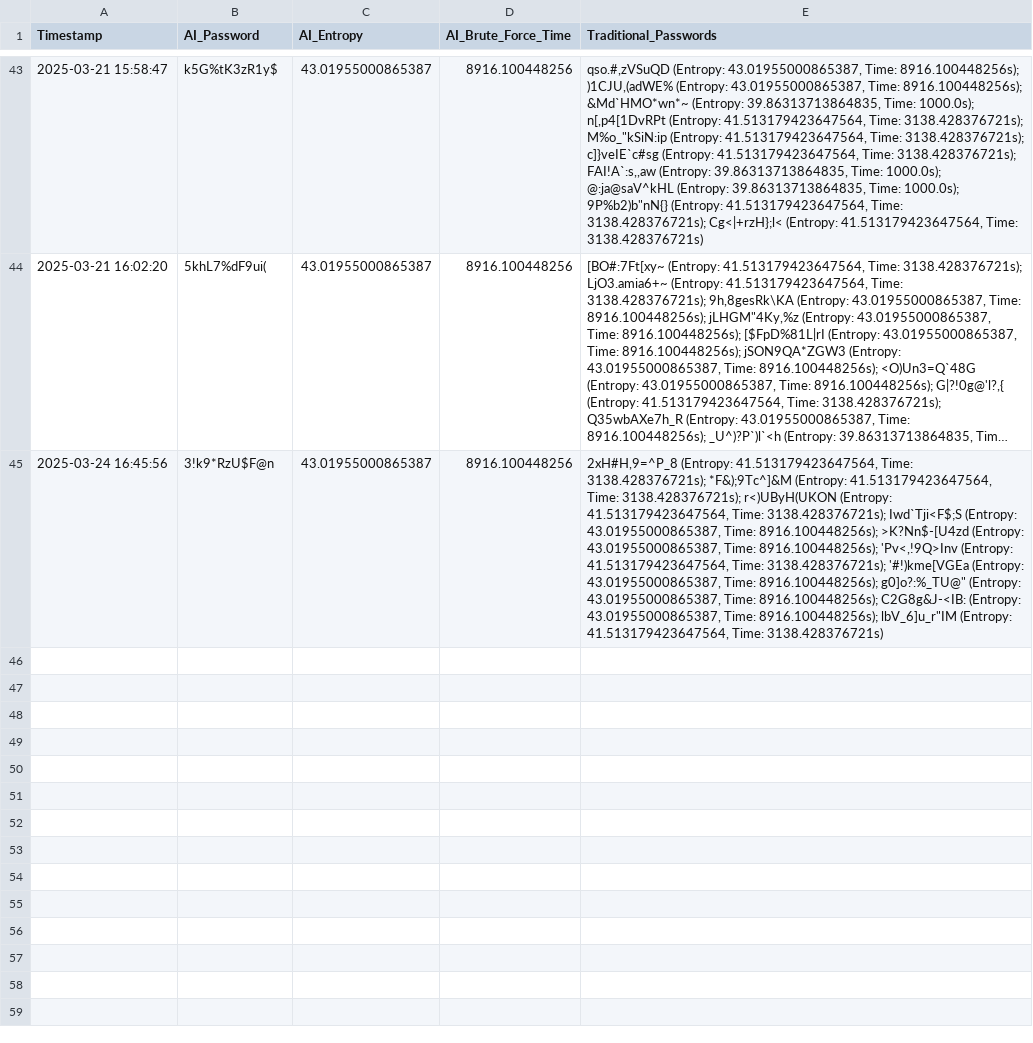
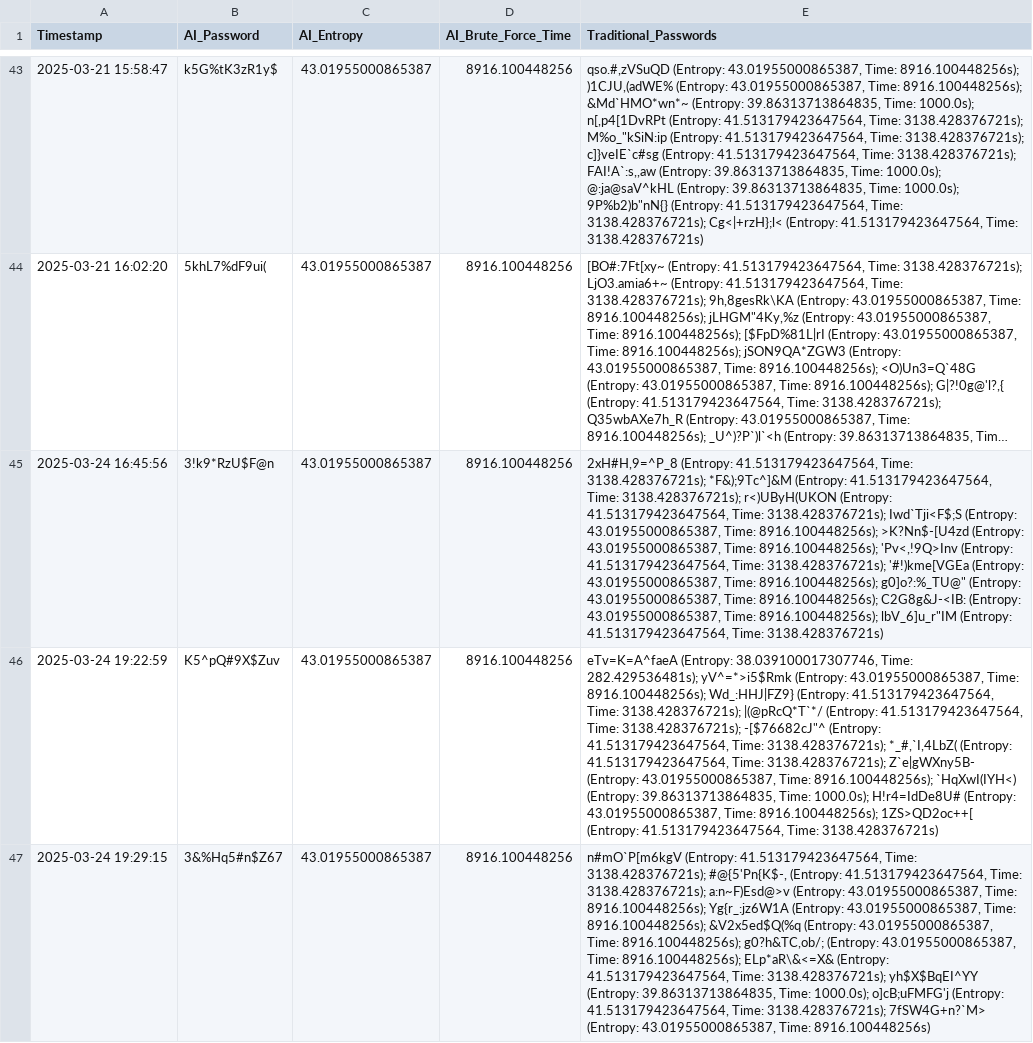
Before and after one commit to JamesDoonan1/sound-to-security, a CSV file: backend/logs/entropy_results_log.csv, drawn as a sheet; only a part is shown, gaps mark what is left out; long unchanged cells end in …; the diff names each change by its address in the sheet, - before the commit and + after, or states it on an @@ line.

```diff
--- a/backend/logs/entropy_results_log.csv
+++ b/backend/logs/entropy_results_log.csv
+row 46: 2025-03-24 19:22:59 | K5^pQ#9X$Zuv | 43.01955000865387 | 8916.100448256 | eTv=K=A^faeA (Entropy: 38.039100017307746, Time: 282.429536481s); yV^=*>i5$Rmk (Entropy: 43.01955000865387, Time: 8916.100448256s); Wd_:HHJ|FZ9} (Entropy: 41.513179423647564, Time: 3138.428376721s); |(@pRcQ*T`*/ (Entropy: 41.513179423647564, Time: 3138.428376721s); -[$76682cJ"^ (Entropy: 41.513179423647564, Time: 3138.428376721s); *_#,`I,4LbZ( (Entropy: 41.513179423647564, Time: 3138.428376721s); Z`e|gWXny5B- (Entropy: 43.01955000865387, Time: 8916.100448256s); `HqXwI(IYH<) (Entropy: 39.86313713864835, Time: 1000.0s); H!r4=IdDe8U# (Entropy: 43.01955000865387, Time: 8916.100448256s); 1ZS>QD2oc++[ (Entropy: 41.513179423647564, Time: 3138.428376721s)
+row 47: 2025-03-24 19:29:15 | 3&%Hq5#n$Z67 | 43.01955000865387 | 8916.100448256 | n#mO`P[m6kgV (Entropy: 41.513179423647564, Time: 3138.428376721s); #@{5'Pn{K$-, (Entropy: 41.513179423647564, Time: 3138.428376721s); a:n~F)Esd@>v (Entropy: 43.01955000865387, Time: 8916.100448256s); Yg{r_:jz6W1A (Entropy: 43.01955000865387, Time: 8916.100448256s); &V2x5ed$Q(%q (Entropy: 43.01955000865387, Time: 8916.100448256s); g0?h&TC,ob/; (Entropy: 43.01955000865387, Time: 8916.100448256s); ELp*aR\&<=X& (Entropy: 41.513179423647564, Time: 3138.428376721s); yh$X$BqEI^YY (Entropy: 39.86313713864835, Time: 1000.0s); o]cB;uFMFG'j (Entropy: 41.513179423647564, Time: 3138.428376721s); 7fSW4G+n?`M> (Entropy: 43.01955000865387, Time: 8916.100448256s)
```
Also changed, not shown: backend/logs/password_log.csv, backend/logs/password_result_log.csv, 12 other files.
